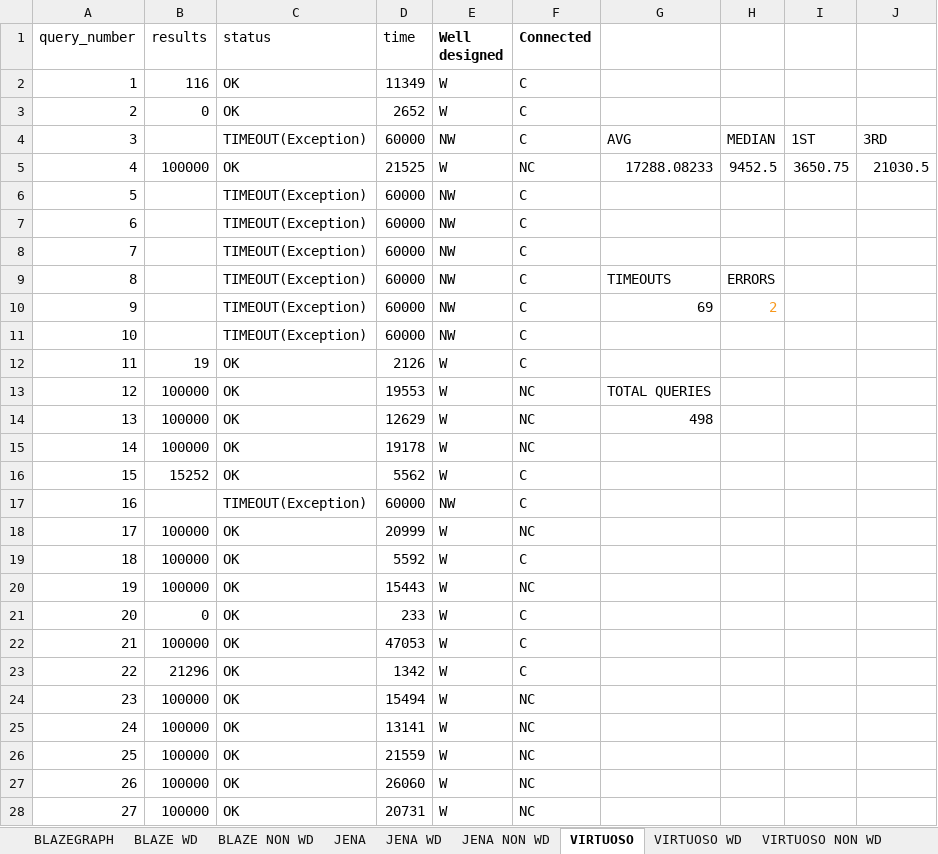
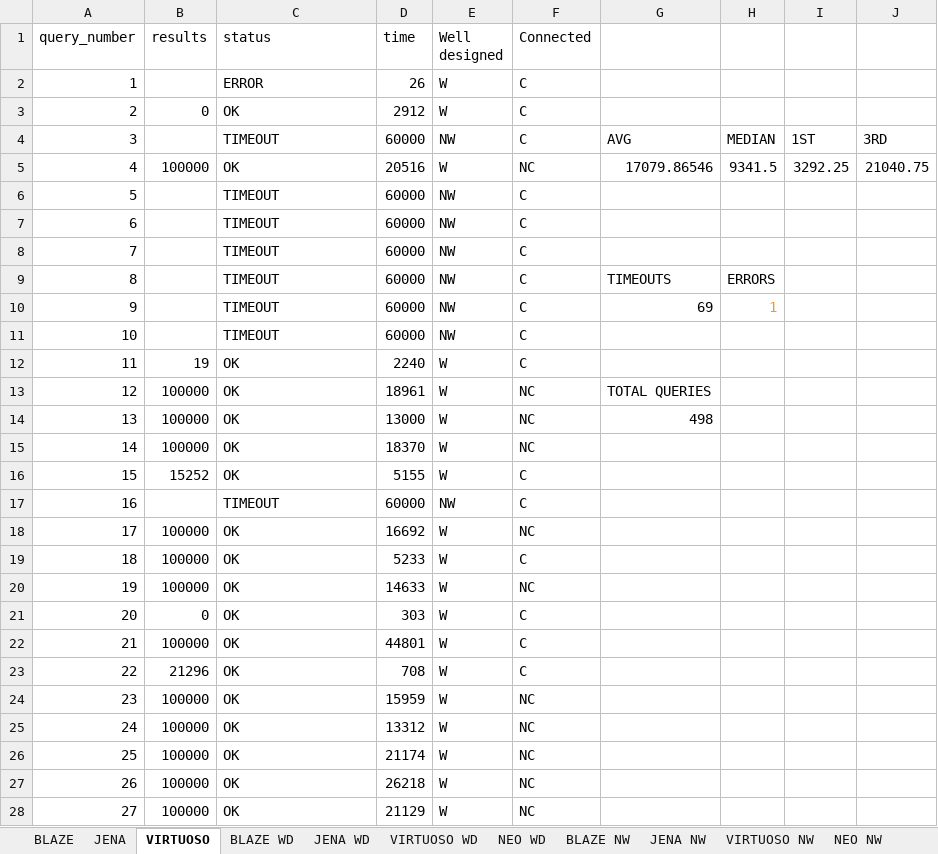
Before and after one commit to MillenniumDB/WDBench, an Excel workbook: Results/Optional.xlsx, sheet VIRTUOSO, drawn as a sheet; only a part is shown; values as stored, in another font and other column widths than the file's, no borders; charts and pictures not drawn; the diff covers the shown part only; the diff names each change by its address in the sheet, - before the commit and + after, or states it on an @@ line.

```diff
--- a/Results/Optional.xlsx (sheet VIRTUOSO)
+++ b/Results/Optional.xlsx (sheet VIRTUOSO)
-sheet tab: BLAZEGRAPH
+sheet tab: BLAZE
-sheet tab: JENA NON WD
+sheet tab: JENA NW
-sheet tab: VIRTUOSO NON WD
+sheet tab: NEO NW
-sheet tab: BLAZE NON WD
+sheet tab: BLAZE NW
+sheet tab: VIRTUOSO NW
@@ sheet tab order changed: BLAZE | JENA | VIRTUOSO | BLAZE WD | JENA WD | VIRTUOSO WD | NEO WD | BLAZE NW | JENA NW | VIRTUOSO NW | NEO NW @@
-E1:F1 bold: on
+E1:F1 bold: off
-B2 (results): 116
+B2 (results): (empty)
-C2 (status): OK
+C2 (status): ERROR
-D2 (time): 11349
+D2 (time): 26
-D3 (time): 2652
+D3 (time): 2912
-C4 (status): TIMEOUT(Exception)
+C4 (status): TIMEOUT
-D5 (time): 21525
+D5 (time): 20516
-G5: 17288.08233
+G5: 17079.86546
-H5: 9452.5
+H5: 9341.5
-I5: 3650.75
+I5: 3292.25
-J5: 21030.5
+J5: 21040.75
-C6:C11 (status): TIMEOUT(Exception)
+C6:C11 (status): TIMEOUT
-H10: 2
+H10: 1
-D12 (time): 2126
+D12 (time): 2240
-D13 (time): 19553
+D13 (time): 18961
-D14 (time): 12629
+D14 (time): 13000
-D15 (time): 19178
+D15 (time): 18370
-D16 (time): 5562
+D16 (time): 5155
-C17 (status): TIMEOUT(Exception)
+C17 (status): TIMEOUT
-D18 (time): 20999
+D18 (time): 16692
-D19 (time): 5592
+D19 (time): 5233
-D20 (time): 15443
+D20 (time): 14633
-D21 (time): 233
+D21 (time): 303
-D22 (time): 47053
+D22 (time): 44801
-D23 (time): 1342
+D23 (time): 708
-D24 (time): 15494
+D24 (time): 15959
-D25 (time): 13141
+D25 (time): 13312
-D26 (time): 21559
+D26 (time): 21174
-D27 (time): 26060
+D27 (time): 26218
-D28 (time): 20731
+D28 (time): 21129
```
Also changed, not shown: 469 edited cells elsewhere in this sheet, sheet BLAZE WD, sheet JENA WD, sheet VIRTUOSO WD, sheet BLAZE, sheet JENA, sheet NEO WD, 2 more sheets, other sheet tabs, formulas that keep their value, charts or pictures, Results/Multiple BGP.xlsx, Results/Paths.xlsx, 4 other files.
